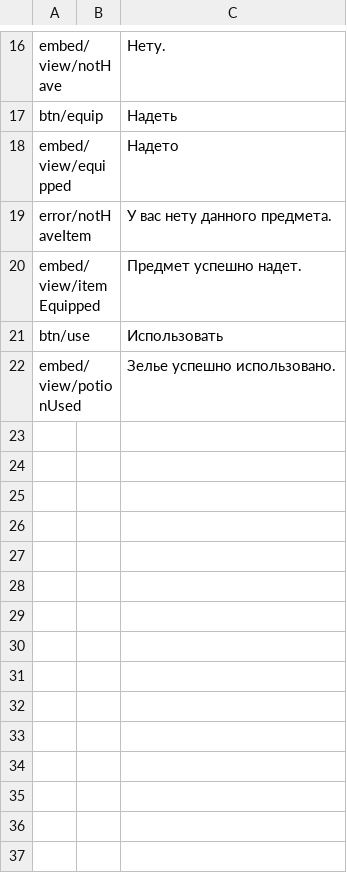
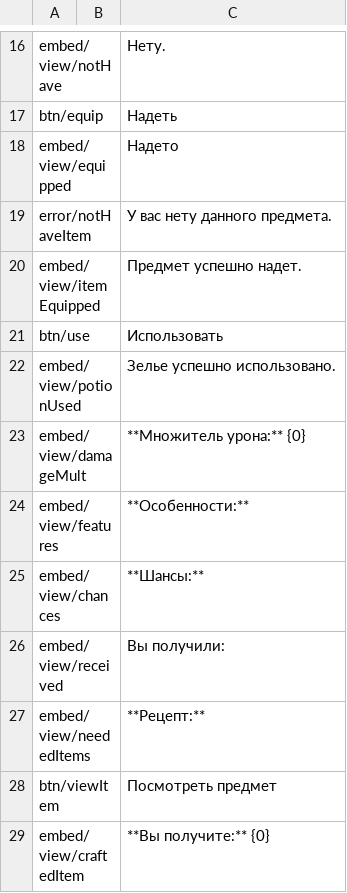
Before and after one commit to SrMecha/Shuvi-Rewrite, a CSV file: Shuvi/Language/itemViewPart.csv, drawn as a sheet; only a part is shown, gaps mark what is left out.

```diff
--- a/Shuvi/Language/itemViewPart.csv
+++ b/Shuvi/Language/itemViewPart.csv
@@ -22 +22,8 @@ btn/use;;Использовать
 embed/view/potionUsed;;Зелье успешно использовано.
+embed/view/damageMult;;**Множитель урона:** {0}
+embed/view/features;;**Особенности:**
+embed/view/chances;;**Шансы:**
+embed/view/received;;Вы получили:
+embed/view/neededItems;;**Рецепт:**
+btn/viewItem;;Посмотреть предмет
+embed/view/craftedItem;;**Вы получите:** {0}
```
Also changed, not shown: 22 other files.
